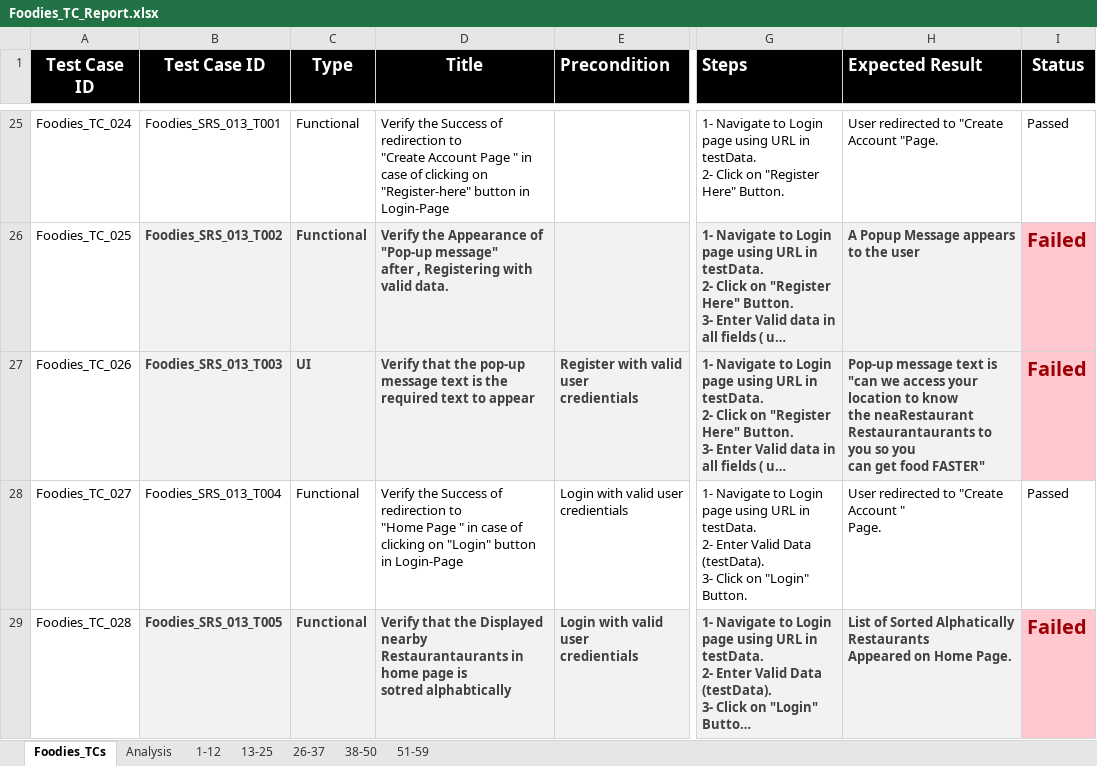
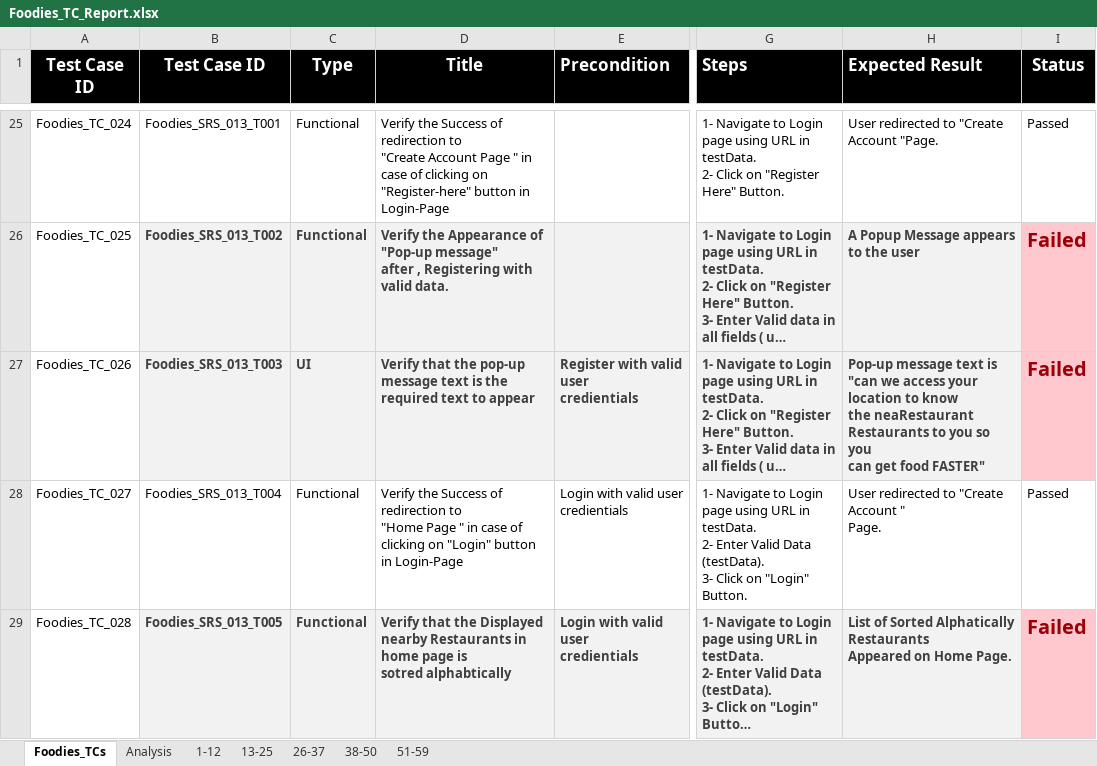
Before and after one commit to AyaHamdyAhmed/Foodies, an Excel workbook: Testing/Foodies_TC_Report.xlsx, sheet Foodies_TCs, drawn as a sheet; only a part is shown, gaps mark what is left out; long unchanged cells end in …; values as stored, in another font and other column widths than the file's, no borders; the diff covers the shown part only; the diff names each change by its address in the sheet, - before the commit and + after, or states it on an @@ line.

Commit message:
Update Foodies_TC_Report.xlsx

```diff
--- a/Testing/Foodies_TC_Report.xlsx (sheet Foodies_TCs)
+++ b/Testing/Foodies_TC_Report.xlsx (sheet Foodies_TCs)
-H27 (Expected Result): …the neaRestaurant Restaurantaurants to you…
+H27 (Expected Result): …the neaRestaurant Restaurants to you…
-D29 (Title): …Displayed nearby Restaurantaurants in home…
+D29 (Title): …Displayed nearby Restaurants in home…
```
Also changed, not shown: 6 edited cells elsewhere in this sheet, charts or pictures.
